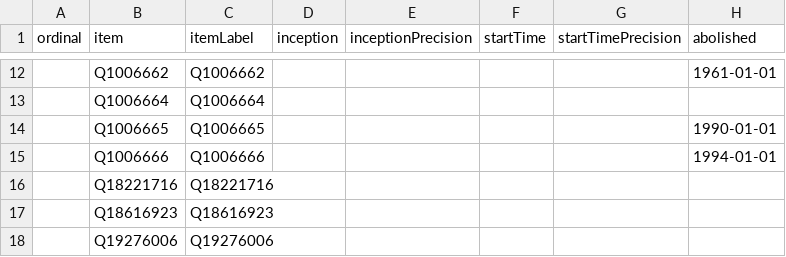
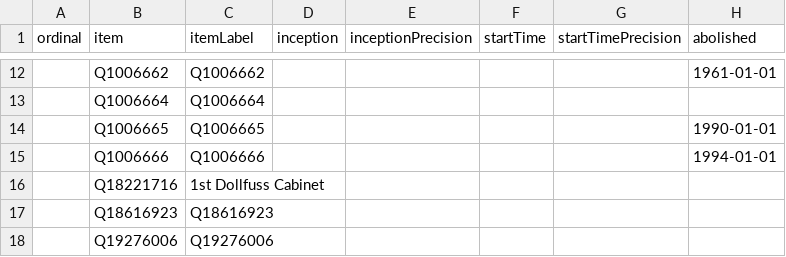
Before and after one commit to every-politician-scrapers/austria-cabinet, a CSV file: wikidata/results/all-cabinets.csv, drawn as a sheet; only a part is shown, gaps mark what is left out; the diff names each change by its address in the sheet, - before the commit and + after, or states it on an @@ line.

Commit message:
Run SPARQL queries

```diff
--- a/wikidata/results/all-cabinets.csv
+++ b/wikidata/results/all-cabinets.csv
-C16 (itemLabel): Q18221716
+C16 (itemLabel): 1st Dollfuss Cabinet
```
